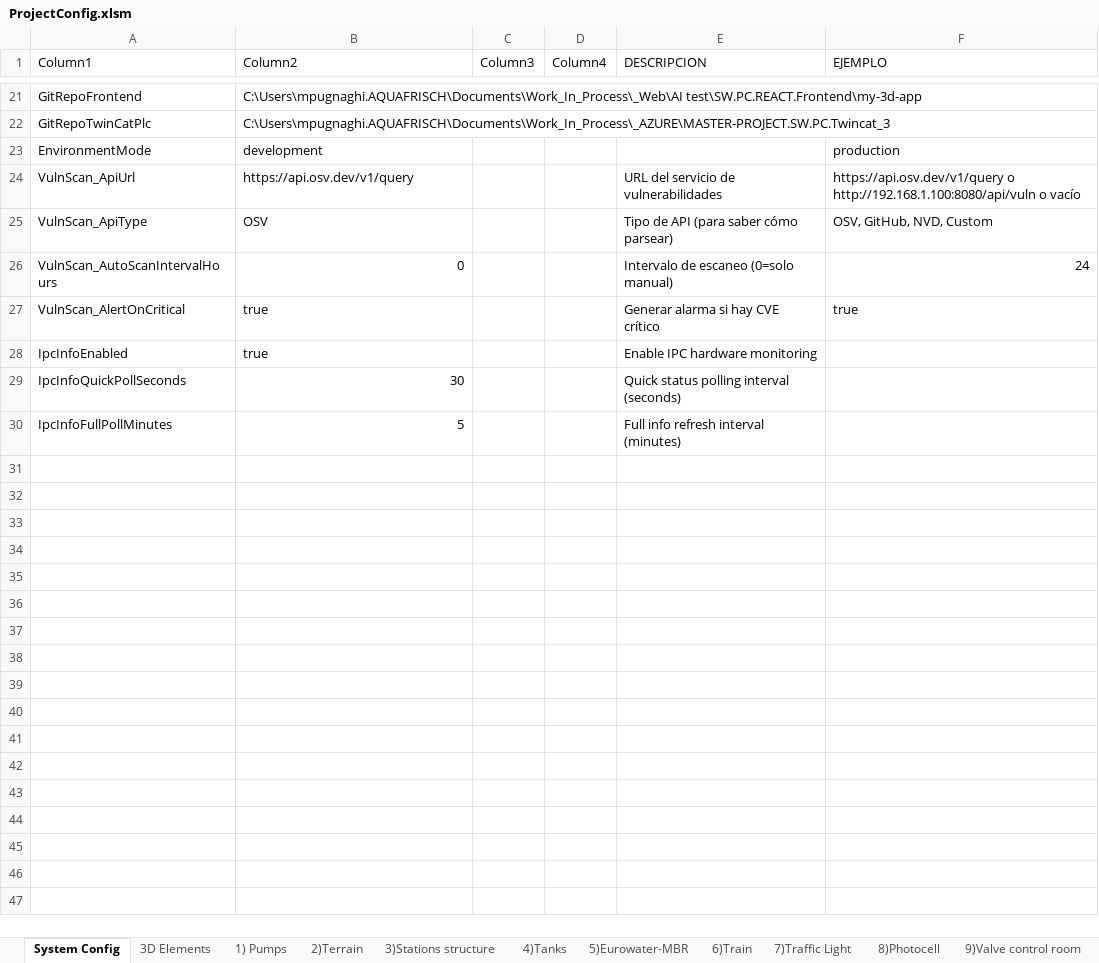
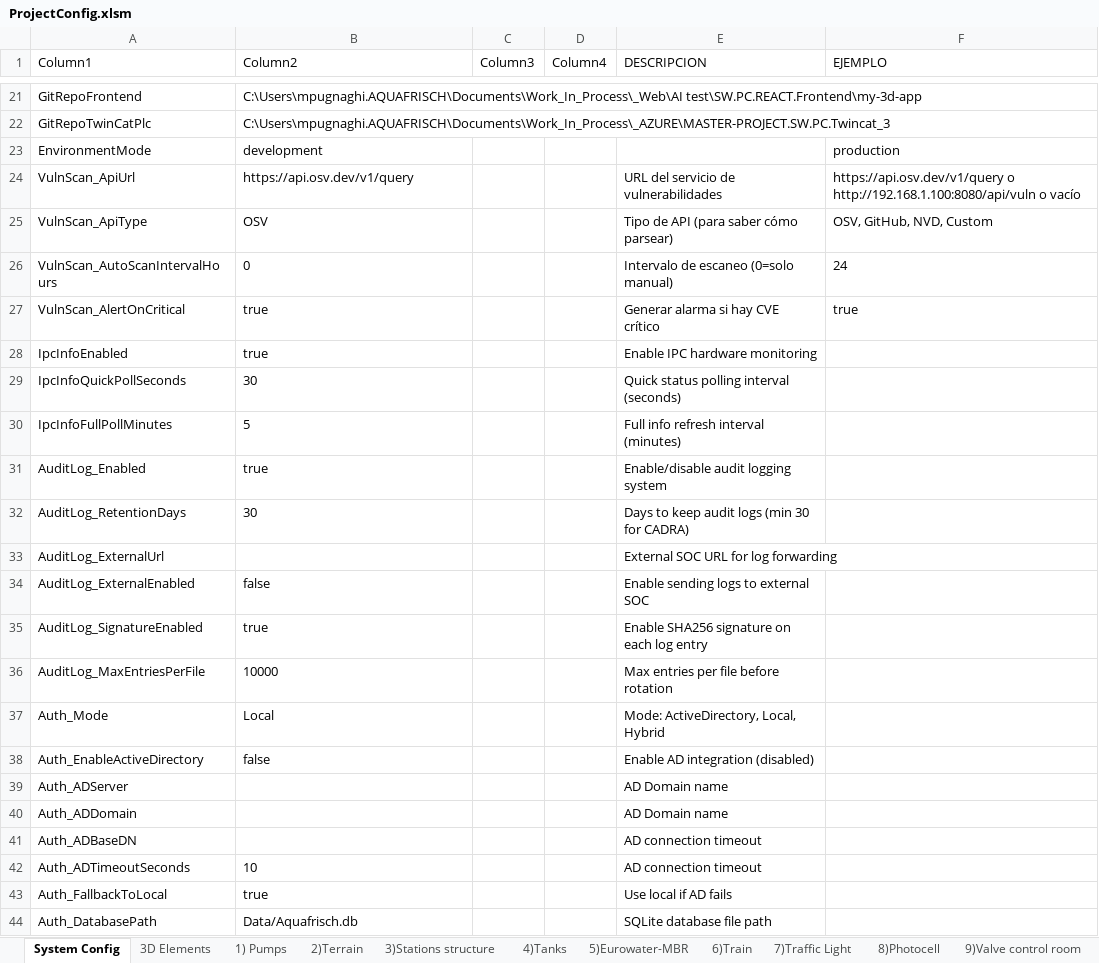
Before and after one commit to matteopugnaghi/SW.PC.API.Backend, an Excel workbook: ExcelConfigs/ProjectConfig.xlsm, sheet System Config, drawn as a sheet; only a part is shown, gaps mark what is left out; values as stored, in another font and other column widths than the file's, no borders; table styles not drawn; the diff covers the shown part only; the diff names each change by its address in the sheet, - before the commit and + after, or states it on an @@ line.

Commit message:
feat(security): EU CRA Phases 1-4 - Audit Log, Auth, Sessions, RBAC
Phase 1: Audit Log
- SHA256 signature for log integrity
- Configurable retention days
- External URL support

Phase 2: Authentication System
- JWT authentication with Excel config
- Password policy (min 12 chars, complexity)
- Account lockout after failed attempts
- Login banner for restricted access

Phase 3: Session Management
- MaxConcurrentSessions per user
- SingleSessionRoles (Operator = 1 session only)
- InactivityTimeout auto-logout
- Activity tracking

Phase 4: RBAC (Role-Based Access Control)
- 5 system roles: Administrator, Operator, Maintenance, Viewer, Auditor
- 30 granular permissions (users, roles, audit, config, plc, alarms, recipes, reports, security, backup)
- DefaultRole for new users
- RestrictedPermissions (backup:restore, security:update = admin only)
- Extra permissions configurable via Excel

All config via Excel (ProjectConfig.xlsm System Config sheet)

```diff
--- a/ExcelConfigs/ProjectConfig.xlsm (sheet System Config)
+++ b/ExcelConfigs/ProjectConfig.xlsm (sheet System Config)
-B26 alignment: right
+B26 alignment: left
-F26 alignment: right
+F26 alignment: left
-B29:B30 alignment: right
+B29:B30 alignment: left
+row 31: AuditLog_Enabled | true |  |  | Enable/disable audit logging system
+row 32: AuditLog_RetentionDays | 30 |  |  | Days to keep audit logs (min 30 for CADRA)
+row 33: AuditLog_ExternalUrl |  |  |  | External SOC URL for log forwarding
+row 34: AuditLog_ExternalEnabled | false |  |  | Enable sending logs to external SOC
+row 35: AuditLog_SignatureEnabled | true |  |  | Enable SHA256 signature on each log entry
+row 36: AuditLog_MaxEntriesPerFile | 10000 |  |  | Max entries per file before rotation
+row 37: Auth_Mode | Local |  |  | Mode: ActiveDirectory, Local, Hybrid
+row 38: Auth_EnableActiveDirectory | false |  |  | Enable AD integration (disabled)
+row 39: Auth_ADServer |  |  |  | AD Domain name
+row 40: Auth_ADDomain |  |  |  | AD Domain name
+row 41: Auth_ADBaseDN |  |  |  | AD connection timeout
+row 42: Auth_ADTimeoutSeconds | 10 |  |  | AD connection timeout
+row 43: Auth_FallbackToLocal | true |  |  | Use local if AD fails
+row 44: Auth_DatabasePath | Data/Aquafrisch.db |  |  | SQLite database file path
```
Also changed, not shown: 26 added rows elsewhere in this sheet, 19 other files.
